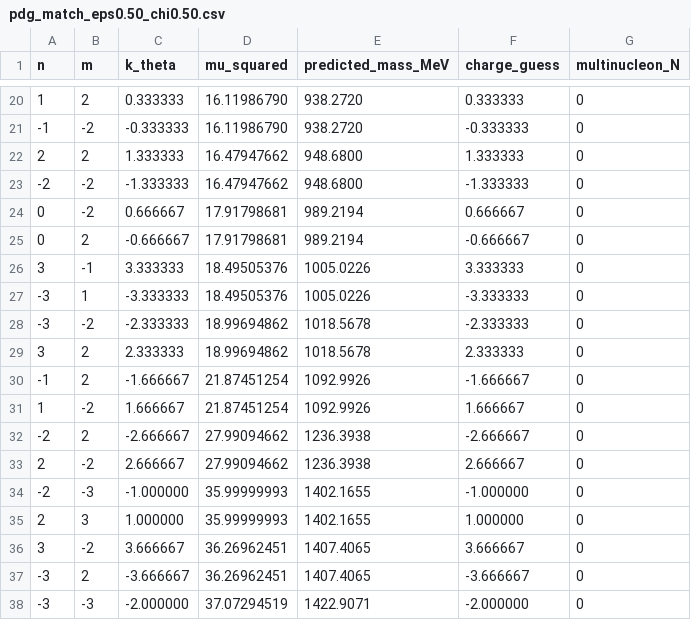
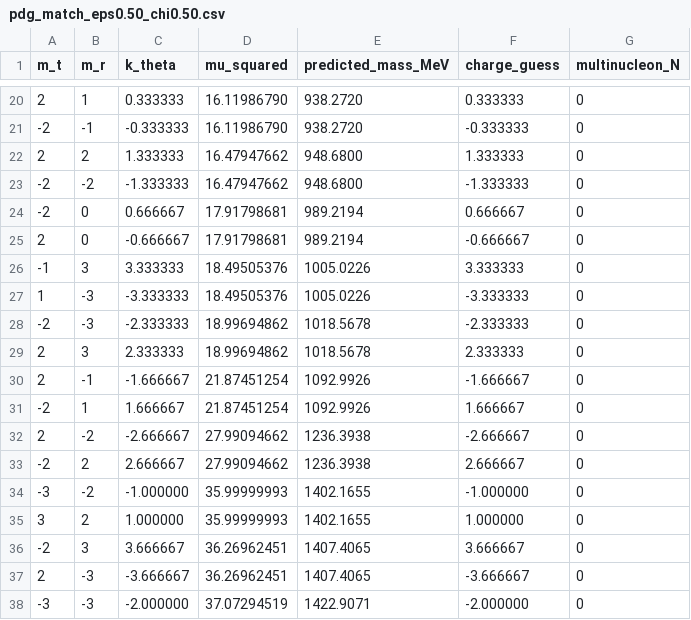
Before and after one commit to gotchoices/forma, a CSV file: projects/sheet-proton/outputs/pdg_match_eps0.50_chi0.50.csv, drawn as a sheet; only a part is shown, gaps mark what is left out; the diff covers the shown part only.

```diff
--- a/projects/sheet-proton/outputs/pdg_match_eps0.50_chi0.50.csv
+++ b/projects/sheet-proton/outputs/pdg_match_eps0.50_chi0.50.csv
@@ -1 +1 @@
-n,m,k_theta,mu_squared,predicted_mass_MeV,charge_guess,multinucleon_N
+m_t,m_r,k_theta,mu_squared,predicted_mass_MeV,charge_guess,multinucleon_N
@@ -20,19 +20,19 @@ n,m,k_theta,mu_squared,predicted_mass_MeV,charge_guess,multinucleon_N
-1,2,0.333333,16.11986790,938.2720,0.333333,0
--1,-2,-0.333333,16.11986790,938.2720,-0.333333,0
+2,1,0.333333,16.11986790,938.2720,0.333333,0
+-2,-1,-0.333333,16.11986790,938.2720,-0.333333,0
 2,2,1.333333,16.47947662,948.6800,1.333333,0
 -2,-2,-1.333333,16.47947662,948.6800,-1.333333,0
-0,-2,0.666667,17.91798681,989.2194,0.666667,0
-0,2,-0.666667,17.91798681,989.2194,-0.666667,0
-3,-1,3.333333,18.49505376,1005.0226,3.333333,0
--3,1,-3.333333,18.49505376,1005.0226,-3.333333,0
--3,-2,-2.333333,18.99694862,1018.5678,-2.333333,0
-3,2,2.333333,18.99694862,1018.5678,2.333333,0
--1,2,-1.666667,21.87451254,1092.9926,-1.666667,0
-1,-2,1.666667,21.87451254,1092.9926,1.666667,0
--2,2,-2.666667,27.99094662,1236.3938,-2.666667,0
-2,-2,2.666667,27.99094662,1236.3938,2.666667,0
--2,-3,-1.000000,35.99999993,1402.1655,-1.000000,0
-2,3,1.000000,35.99999993,1402.1655,1.000000,0
-3,-2,3.666667,36.26962451,1407.4065,3.666667,0
--3,2,-3.666667,36.26962451,1407.4065,-3.666667,0
+-2,0,0.666667,17.91798681,989.2194,0.666667,0
+2,0,-0.666667,17.91798681,989.2194,-0.666667,0
+-1,3,3.333333,18.49505376,1005.0226,3.333333,0
+1,-3,-3.333333,18.49505376,1005.0226,-3.333333,0
+-2,-3,-2.333333,18.99694862,1018.5678,-2.333333,0
+2,3,2.333333,18.99694862,1018.5678,2.333333,0
+2,-1,-1.666667,21.87451254,1092.9926,-1.666667,0
+-2,1,1.666667,21.87451254,1092.9926,1.666667,0
+2,-2,-2.666667,27.99094662,1236.3938,-2.666667,0
+-2,2,2.666667,27.99094662,1236.3938,2.666667,0
+-3,-2,-1.000000,35.99999993,1402.1655,-1.000000,0
+3,2,1.000000,35.99999993,1402.1655,1.000000,0
+-2,3,3.666667,36.26962451,1407.4065,3.666667,0
+2,-3,-3.666667,36.26962451,1407.4065,-3.666667,0
 -3,-3,-2.000000,37.07294519,1422.9071,-2.000000,0
```
Also changed, not shown: 52 edited cells elsewhere in this file, 7 other files.
